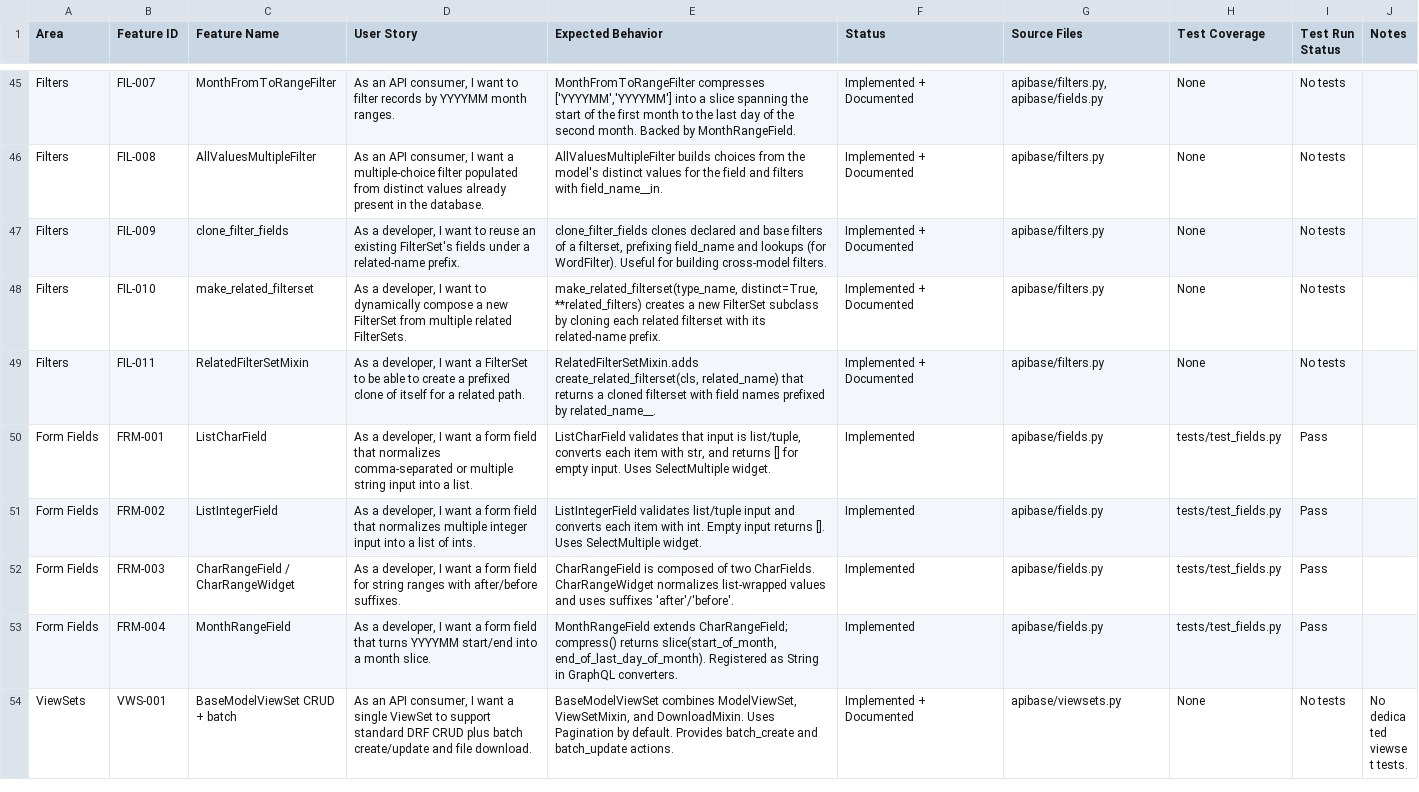
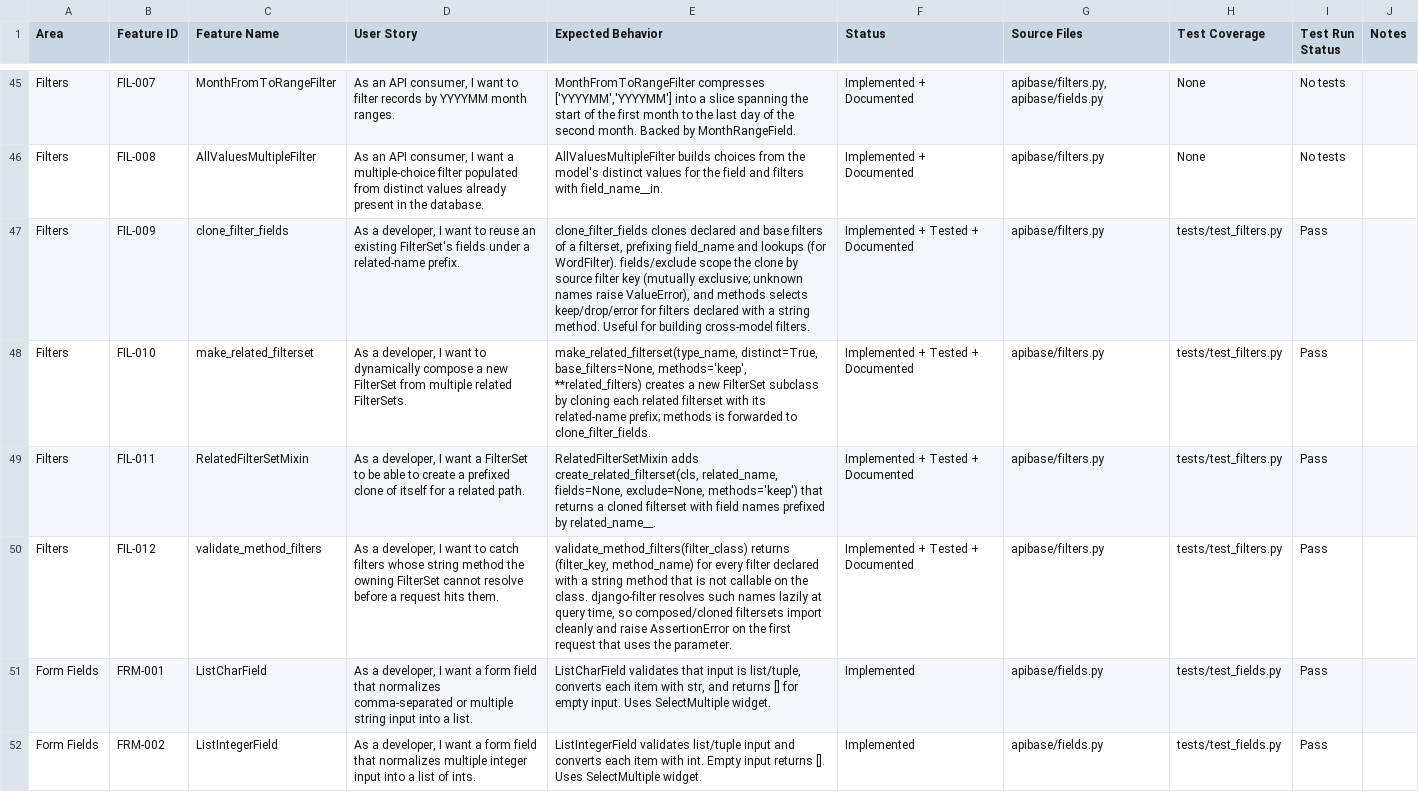
Before and after one commit to spin-dd/django-api-base-2025, a CSV file: apibase-features.csv, drawn as a sheet; only a part is shown, gaps mark what is left out; the shorter side is filled out with more unchanged rows.

```diff
--- a/apibase-features.csv
+++ b/apibase-features.csv
@@ -46,5 +46,6 @@ Filters,FIL-007,MonthFromToRangeFilter,"As an API consumer, I want to filter rec
 Filters,FIL-008,AllValuesMultipleFilter,"As an API consumer, I want a multiple-choice filter populated from distinct values already present in the database.",AllValuesMultipleFilter builds choices from the model's distinct values for the field and filters with field_name__in.,Implemented + Documented,apibase/filters.py,None,No tests,
-Filters,FIL-009,clone_filter_fields,"As a developer, I want to reuse an existing FilterSet's fields under a related-name prefix.","clone_filter_fields clones declared and base filters of a filterset, prefixing field_name and lookups (for WordFilter). Useful for building cross-model filters.",Implemented + Documented,apibase/filters.py,None,No tests,
-Filters,FIL-010,make_related_filterset,"As a developer, I want to dynamically compose a new FilterSet from multiple related FilterSets.","make_related_filterset(type_name, distinct=True, **related_filters) creates a new FilterSet subclass by cloning each related filterset with its related-name prefix.",Implemented + Documented,apibase/filters.py,None,No tests,
-Filters,FIL-011,RelatedFilterSetMixin,"As a developer, I want a FilterSet to be able to create a prefixed clone of itself for a related path.","RelatedFilterSetMixin.adds create_related_filterset(cls, related_name) that returns a cloned filterset with field names prefixed by related_name__.",Implemented + Documented,apibase/filters.py,None,No tests,
+Filters,FIL-009,clone_filter_fields,"As a developer, I want to reuse an existing FilterSet's fields under a related-name prefix.","clone_filter_fields clones declared and base filters of a filterset, prefixing field_name and lookups (for WordFilter). fields/exclude scope the clone by source filter key (mutually exclusive; unknown names raise ValueError), and methods selects keep/drop/error for filters declared with a string method. Useful for building cross-model filters.",Implemented + Tested + Documented,apibase/filters.py,tests/test_filters.py,Pass,
+Filters,FIL-010,make_related_filterset,"As a developer, I want to dynamically compose a new FilterSet from multiple related FilterSets.","make_related_filterset(type_name, distinct=True, base_filters=None, methods='keep', **related_filters) creates a new FilterSet subclass by cloning each related filterset with its related-name prefix; methods is forwarded to clone_filter_fields.",Implemented + Tested + Documented,apibase/filters.py,tests/test_filters.py,Pass,
+Filters,FIL-011,RelatedFilterSetMixin,"As a developer, I want a FilterSet to be able to create a prefixed clone of itself for a related path.","RelatedFilterSetMixin adds create_related_filterset(cls, related_name, fields=None, exclude=None, methods='keep') that returns a cloned filterset with field names prefixed by related_name__.",Implemented + Tested + Documented,apibase/filters.py,tests/test_filters.py,Pass,
+Filters,FIL-012,validate_method_filters,"As a developer, I want to catch filters whose string method the owning FilterSet cannot resolve before a request hits them.","validate_method_filters(filter_class) returns (filter_key, method_name) for every filter declared with a string method that is not callable on the class. django-filter resolves such names lazily at query time, so composed/cloned filtersets import cleanly and raise AssertionError on the first request that uses the parameter.",Implemented + Tested + Documented,apibase/filters.py,tests/test_filters.py,Pass,
 Form Fields,FRM-001,ListCharField,"As a developer, I want a form field that normalizes comma-separated or multiple string input into a list.","ListCharField validates that input is list/tuple, converts each item with str, and returns [] for empty input. Uses SelectMultiple widget.",Implemented,apibase/fields.py,tests/test_fields.py,Pass,
```
Also changed, not shown: 6 other files.
